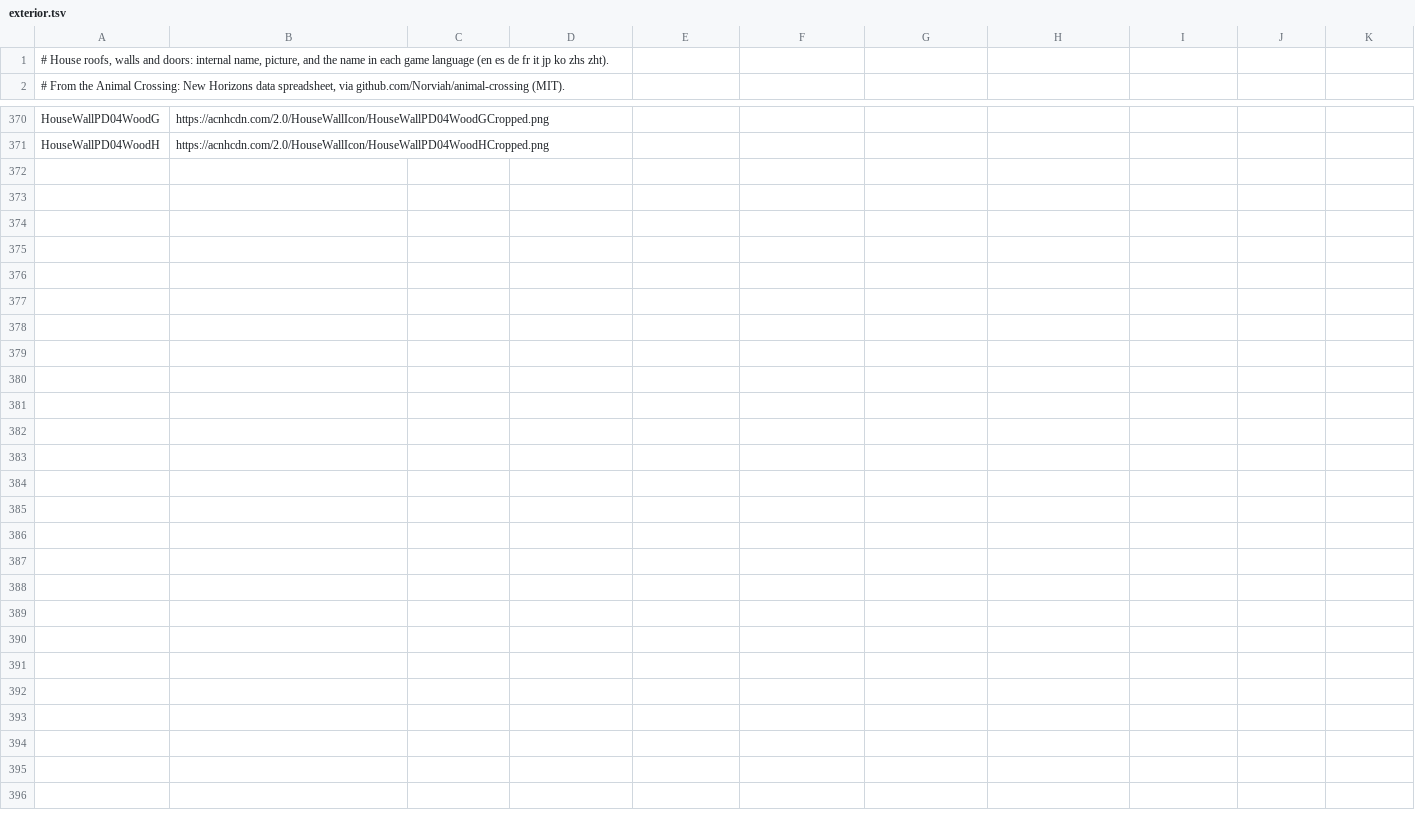
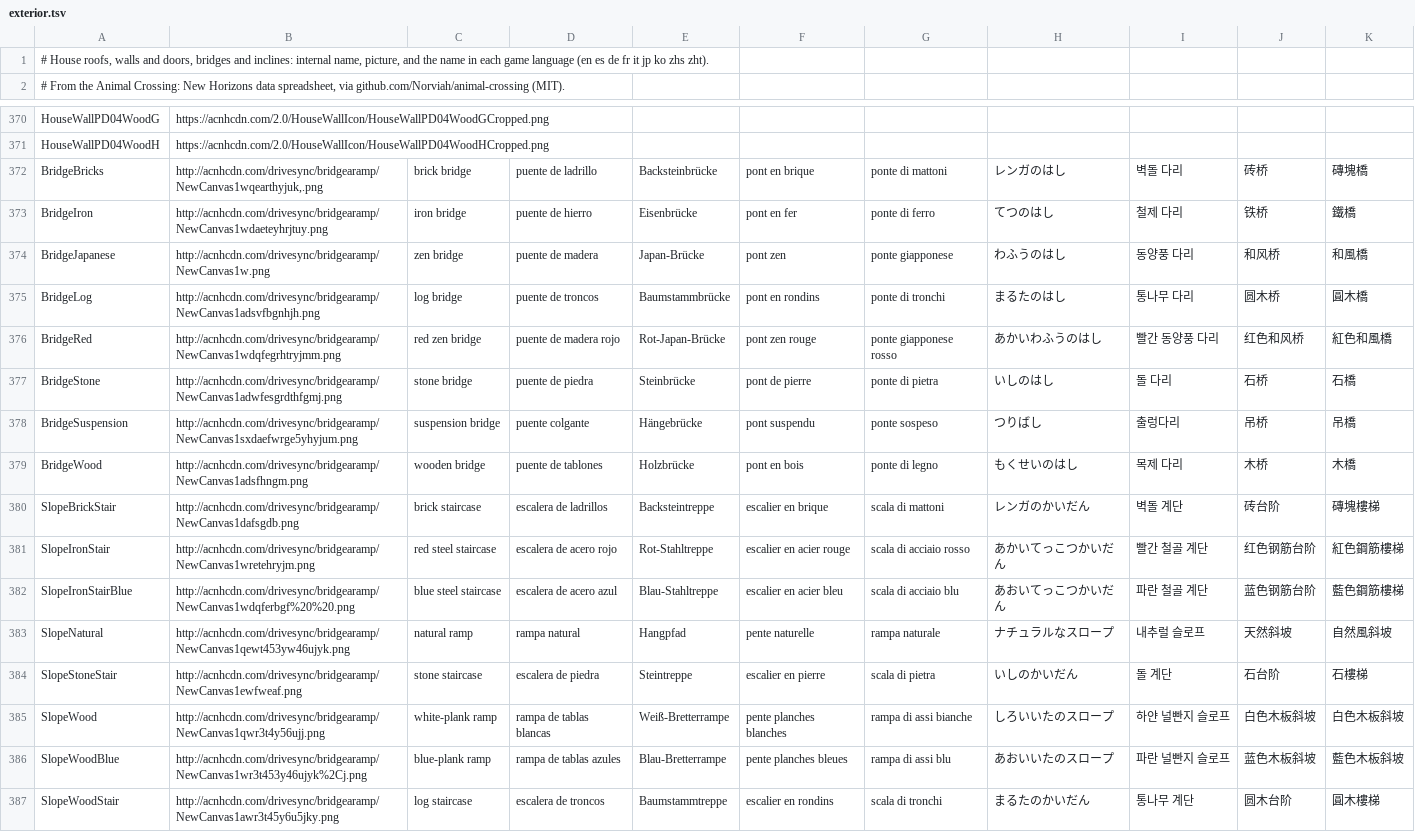
Before and after one commit to callejodev-dotcom/portnhse, a TSV file: src/NHSE.Mac/Resources/exterior.tsv, drawn as a sheet; only a part is shown, gaps mark what is left out.

```diff
--- a/src/NHSE.Mac/Resources/exterior.tsv
+++ b/src/NHSE.Mac/Resources/exterior.tsv
@@ -1,2 +1,2 @@
-# House roofs, walls and doors: internal name, picture, and the name in each game language (en es de fr it jp ko zhs zht).
+# House roofs, walls and doors, bridges and inclines: internal name, picture, and the name in each game language (en es de fr it jp ko zhs zht).
 # From the Animal Crossing: New Horizons data spreadsheet, via github.com/Norviah/animal-crossing (MIT).
@@ -371 +371,17 @@ HouseWallPD04WoodG	https://acnhcdn.com/2.0/HouseWallIcon/HouseWallPD04WoodGCropp
 HouseWallPD04WoodH	https://acnhcdn.com/2.0/HouseWallIcon/HouseWallPD04WoodHCropped.png									
+BridgeBricks	http://acnhcdn.com/drivesync/bridgearamp/NewCanvas1wqearthyjuk,.png	brick bridge	puente de ladrillo	Backsteinbrücke	pont en brique	ponte di mattoni	レンガのはし	벽돌 다리	砖桥	磚塊橋
+BridgeIron	http://acnhcdn.com/drivesync/bridgearamp/NewCanvas1wdaeteyhrjtuy.png	iron bridge	puente de hierro	Eisenbrücke	pont en fer	ponte di ferro	てつのはし	철제 다리	铁桥	鐵橋
+BridgeJapanese	http://acnhcdn.com/drivesync/bridgearamp/NewCanvas1w.png	zen bridge	puente de madera	Japan-Brücke	pont zen	ponte giapponese	わふうのはし	동양풍 다리	和风桥	和風橋
+BridgeLog	http://acnhcdn.com/drivesync/bridgearamp/NewCanvas1adsvfbgnhjh.png	log bridge	puente de troncos	Baumstammbrücke	pont en rondins	ponte di tronchi	まるたのはし	통나무 다리	圆木桥	圓木橋
+BridgeRed	http://acnhcdn.com/drivesync/bridgearamp/NewCanvas1wdqfegrhtryjmm.png	red zen bridge	puente de madera rojo	Rot-Japan-Brücke	pont zen rouge	ponte giapponese rosso	あかいわふうのはし	빨간 동양풍 다리	红色和风桥	紅色和風橋
+BridgeStone	http://acnhcdn.com/drivesync/bridgearamp/NewCanvas1adwfesgrdthfgmj.png	stone bridge	puente de piedra	Steinbrücke	pont de pierre	ponte di pietra	いしのはし	돌 다리	石桥	石橋
+BridgeSuspension	http://acnhcdn.com/drivesync/bridgearamp/NewCanvas1sxdaefwrge5yhyjum.png	suspension bridge	puente colgante	Hängebrücke	pont suspendu	ponte sospeso	つりばし	출렁다리	吊桥	吊橋
+BridgeWood	http://acnhcdn.com/drivesync/bridgearamp/NewCanvas1adsfhngm.png	wooden bridge	puente de tablones	Holzbrücke	pont en bois	ponte di legno	もくせいのはし	목제 다리	木桥	木橋
+SlopeBrickStair	http://acnhcdn.com/drivesync/bridgearamp/NewCanvas1dafsgdb.png	brick staircase	escalera de ladrillos	Backsteintreppe	escalier en brique	scala di mattoni	レンガのかいだん	벽돌 계단	砖台阶	磚塊樓梯
+SlopeIronStair	http://acnhcdn.com/drivesync/bridgearamp/NewCanvas1wretehryjm.png	red steel staircase	escalera de acero rojo	Rot-Stahltreppe	escalier en acier rouge	scala di acciaio rosso	あかいてっこつかいだん	빨간 철골 계단	红色钢筋台阶	紅色鋼筋樓梯
+SlopeIronStairBlue	http://acnhcdn.com/drivesync/bridgearamp/NewCanvas1wdqferbgf%20%20.png	blue steel staircase	escalera de acero azul	Blau-Stahltreppe	escalier en acier bleu	scala di acciaio blu	あおいてっこつかいだん	파란 철골 계단	蓝色钢筋台阶	藍色鋼筋樓梯
+SlopeNatural	http://acnhcdn.com/drivesync/bridgearamp/NewCanvas1qewt453yw46ujyk.png	natural ramp	rampa natural	Hangpfad	pente naturelle	rampa naturale	ナチュラルなスロープ	내추럴 슬로프	天然斜坡	自然風斜坡
+SlopeStoneStair	http://acnhcdn.com/drivesync/bridgearamp/NewCanvas1ewfweaf.png	stone staircase	escalera de piedra	Steintreppe	escalier en pierre	scala di pietra	いしのかいだん	돌 계단	石台阶	石樓梯
+SlopeWood	http://acnhcdn.com/drivesync/bridgearamp/NewCanvas1qwr3t4y56ujj.png	white-plank ramp	rampa de tablas blancas	Weiß-Bretterrampe	pente planches blanches	rampa di assi bianche	しろいいたのスロープ	하얀 널빤지 슬로프	白色木板斜坡	白色木板斜坡
+SlopeWoodBlue	http://acnhcdn.com/drivesync/bridgearamp/NewCanvas1wr3t453y46ujyk%2Cj.png	blue-plank ramp	rampa de tablas azules	Blau-Bretterrampe	pente planches bleues	rampa di assi blu	あおいいたのスロープ	파란 널빤지 슬로프	蓝色木板斜坡	藍色木板斜坡
+SlopeWoodStair	http://acnhcdn.com/drivesync/bridgearamp/NewCanvas1awr3t45y6u5jky.png	log staircase	escalera de troncos	Baumstammtreppe	escalier en rondins	scala di tronchi	まるたのかいだん	통나무 계단	圆木台阶	圓木樓梯
```
Also changed, not shown: 5 other files.
